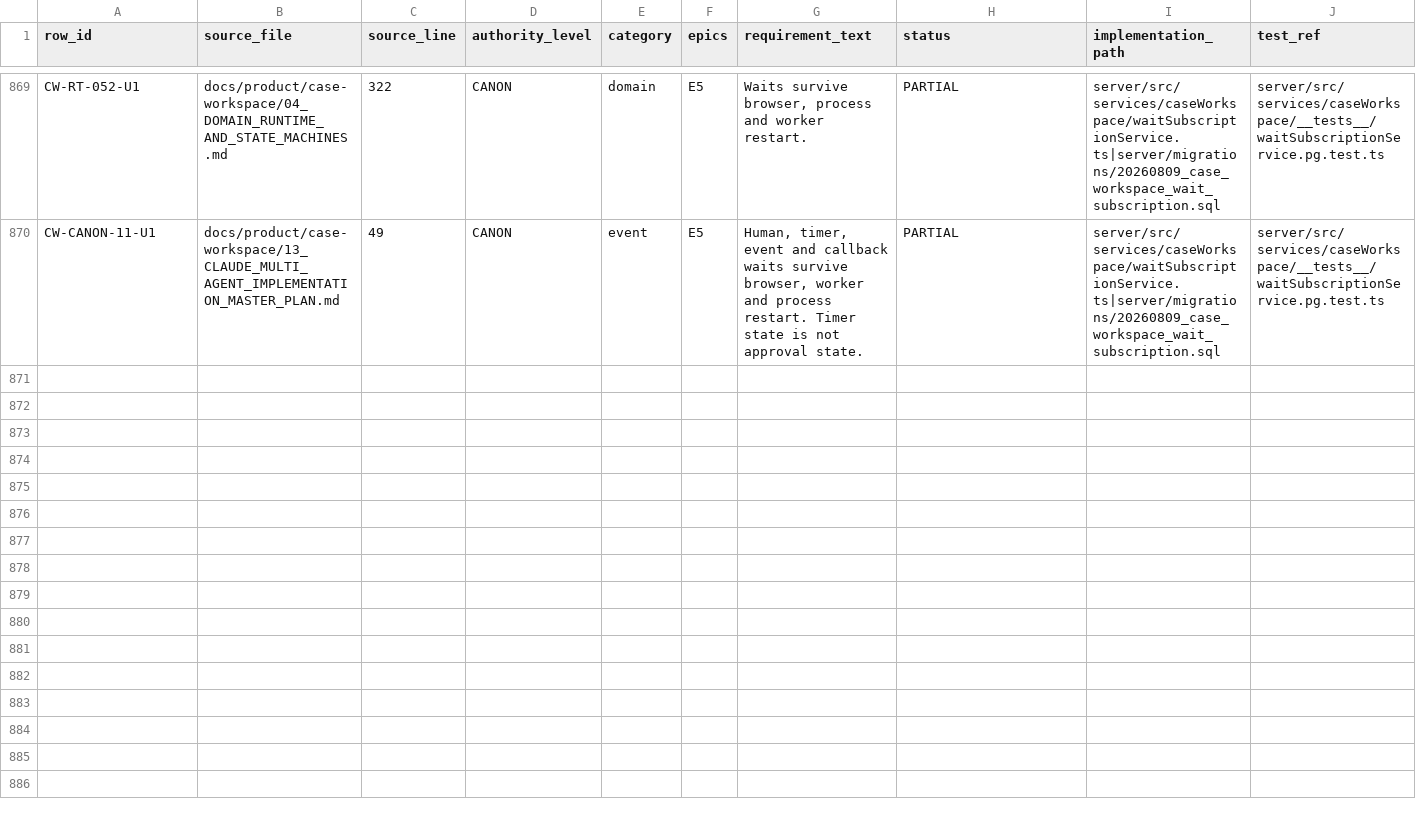
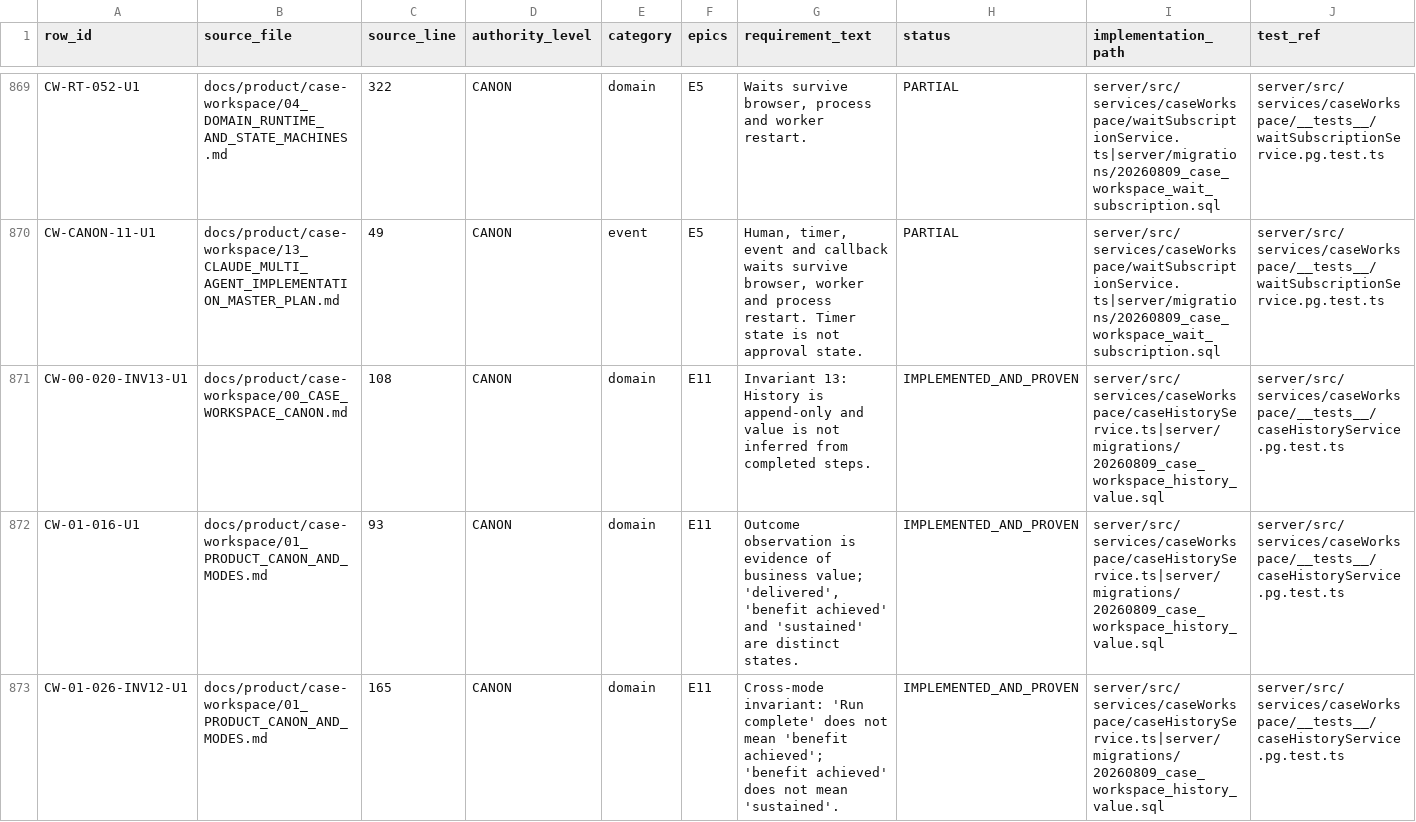
Before and after one commit to PiotrWisniewskiDBR77/consultify, a CSV file: docs/product/case-workspace/acceptance/FUNCTIONAL_REQUIREMENT_COVERAGE.csv, drawn as a sheet; only a part is shown, gaps mark what is left out; rows hold the shown columns only; the diff covers the shown part only; the diff names each change by its address in the sheet, - before the commit and + after, or states it on an @@ line.

Commit message:
docs(case-workspace): ledger update — CW-P07 rows to IMPLEMENTED_AND_PROVEN/PARTIAL

```diff
--- a/docs/product/case-workspace/acceptance/FUNCTIONAL_REQUIREMENT_COVERAGE.csv
+++ b/docs/product/case-workspace/acceptance/FUNCTIONAL_REQUIREMENT_COVERAGE.csv
+row 871: CW-00-020-INV13-U1 | docs/product/case-workspace/00_CASE_WORKSPACE_CANON.md | 108 | CANON | domain | E11 | Invariant 13: History is append-only and value is not inferred from completed steps. | IMPLEMENTED_AND_PROVEN | server/src/services/caseWorkspace/caseHistoryService.ts|server/migrations/20260809_case_workspace_history_value.sql | server/src/services/caseWorkspace/__tests__/caseHistoryService.pg.test.ts
+row 872: CW-01-016-U1 | docs/product/case-workspace/01_PRODUCT_CANON_AND_MODES.md | 93 | CANON | domain | E11 | Outcome observation is evidence of business value; 'delivered', 'benefit achieved' and 'sustained' are distinct states. | IMPLEMENTED_AND_PROVEN | server/src/services/caseWorkspace/caseHistoryService.ts|server/migrations/20260809_case_workspace_history_value.sql | server/src/services/caseWorkspace/__tests__/caseHistoryService.pg.test.ts
+row 873: CW-01-026-INV12-U1 | docs/product/case-workspace/01_PRODUCT_CANON_AND_MODES.md | 165 | CANON | domain | E11 | Cross-mode invariant: 'Run complete' does not mean 'benefit achieved'; 'benefit achieved' does not mean 'sustained'. | IMPLEMENTED_AND_PROVEN | server/src/services/caseWorkspace/caseHistoryService.ts|server/migrations/20260809_case_workspace_history_value.sql | server/src/services/caseWorkspace/__tests__/caseHistoryService.pg.test.ts
```
Also changed, not shown: 2 added rows elsewhere in this file.
